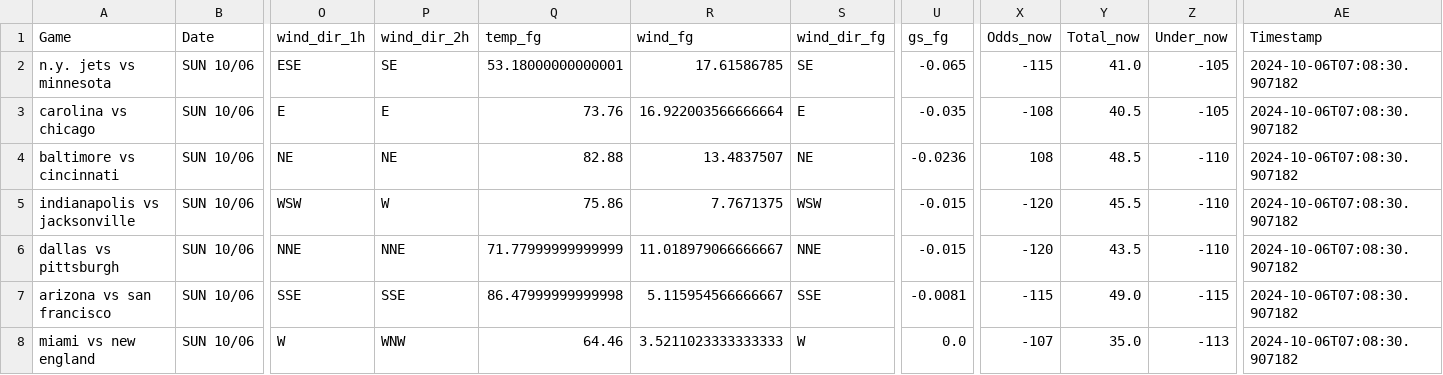
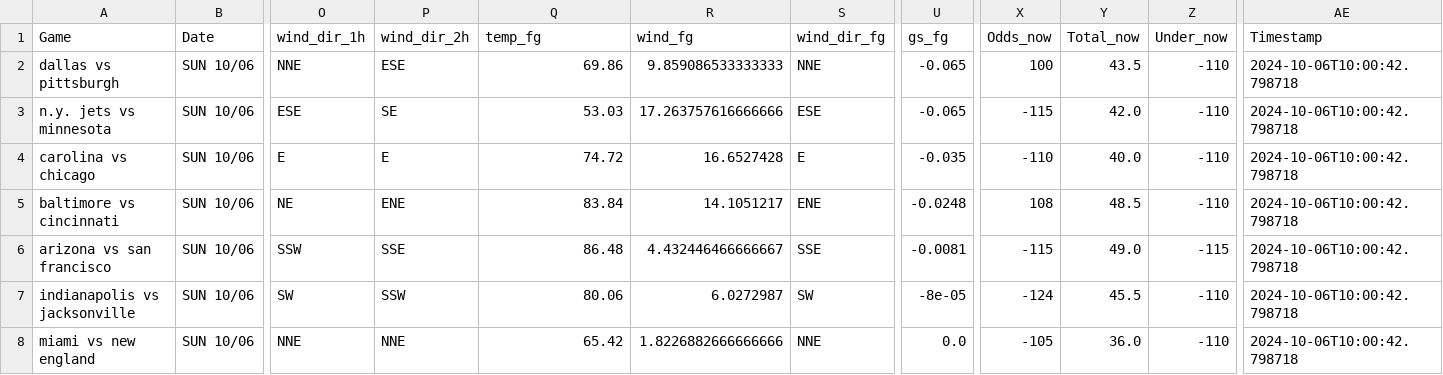
Before and after one commit to mslade50/football_weather, a CSV file: nfl_weather.csv, drawn as a sheet; only a part is shown, gaps mark what is left out; removed rows and columns are numbered as before the commit, all else as after; rows hold the shown columns only; the diff covers the shown part only; the diff names each change by its address in the sheet, - before the commit and + after, or states it on an @@ line.

Commit message:
Update nfl_weather.csv with Timestamp 2024-10-06T10:00:42.798718

```diff
--- a/nfl_weather.csv
+++ b/nfl_weather.csv
+row 2: dallas vs pittsburgh | SUN 10/06 | NNE | ESE | 69.86 | 9.859086533333333 | NNE | -0.065 | 100 | 43.5 | -110 | 2024-10-06T10:00:42.798718
-Q3 (temp_fg): 53.18000000000001
+Q3 (temp_fg): 53.03
-R3 (wind_fg): 17.61586785
+R3 (wind_fg): 17.263757616666666
-S3 (wind_dir_fg): SE
+S3 (wind_dir_fg): ESE
-Y3 (Total_now): 41.0
+Y3 (Total_now): 42.0
-Z3:Z4 (Under_now): -105
+Z3:Z4 (Under_now): -110
-AE3:AE5 (Timestamp): 2024-10-06T07:08:30.907182
+AE3:AE5 (Timestamp): 2024-10-06T10:00:42.798718
-Q4 (temp_fg): 73.76
+Q4 (temp_fg): 74.72
-R4 (wind_fg): 16.922003566666664
+R4 (wind_fg): 16.6527428
-X4 (Odds_now): -108
+X4 (Odds_now): -110
-Y4 (Total_now): 40.5
+Y4 (Total_now): 40.0
-P5 (wind_dir_2h): NE
+P5 (wind_dir_2h): ENE
-Q5 (temp_fg): 82.88
+Q5 (temp_fg): 83.84
-R5 (wind_fg): 13.4837507
+R5 (wind_fg): 14.1051217
-S5 (wind_dir_fg): NE
+S5 (wind_dir_fg): ENE
-U5 (gs_fg): -0.0236
+U5 (gs_fg): -0.0248
-row 5: indianapolis vs jacksonville | SUN 10/06 | WSW | W | 75.86 | 7.7671375 | WSW | -0.015 | -120 | 45.5 | -110 | 2024-10-06T07:08:30.907182
-row 6: dallas vs pittsburgh | SUN 10/06 | NNE | NNE | 71.77999999999999 | 11.018979066666667 | NNE | -0.015 | -120 | 43.5 | -110 | 2024-10-06T07:08:30.907182
-O6 (wind_dir_1h): SSE
+O6 (wind_dir_1h): SSW
-Q6 (temp_fg): 86.47999999999998
+Q6 (temp_fg): 86.48
-R6 (wind_fg): 5.115954566666667
+R6 (wind_fg): 4.432446466666667
-AE6 (Timestamp): 2024-10-06T07:08:30.907182
+AE6 (Timestamp): 2024-10-06T10:00:42.798718
+row 7: indianapolis vs jacksonville | SUN 10/06 | SW | SSW | 80.06 | 6.0272987 | SW | -8e-05 | -124 | 45.5 | -110 | 2024-10-06T10:00:42.798718
-O8 (wind_dir_1h): W
+O8 (wind_dir_1h): NNE
-P8 (wind_dir_2h): WNW
+P8 (wind_dir_2h): NNE
-Q8 (temp_fg): 64.46
+Q8 (temp_fg): 65.42
-R8 (wind_fg): 3.5211023333333333
+R8 (wind_fg): 1.8226882666666666
-S8 (wind_dir_fg): W
+S8 (wind_dir_fg): NNE
-X8 (Odds_now): -107
+X8 (Odds_now): -105
-Y8 (Total_now): 35.0
+Y8 (Total_now): 36.0
-Z8 (Under_now): -113
+Z8 (Under_now): -110
-AE8 (Timestamp): 2024-10-06T07:08:30.907182
+AE8 (Timestamp): 2024-10-06T10:00:42.798718
```
Also changed, not shown: 23 edited cells elsewhere in this file.
